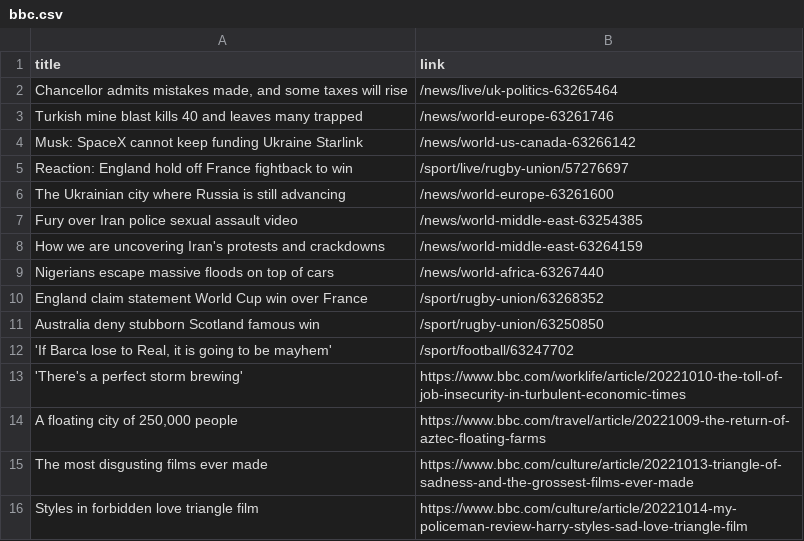
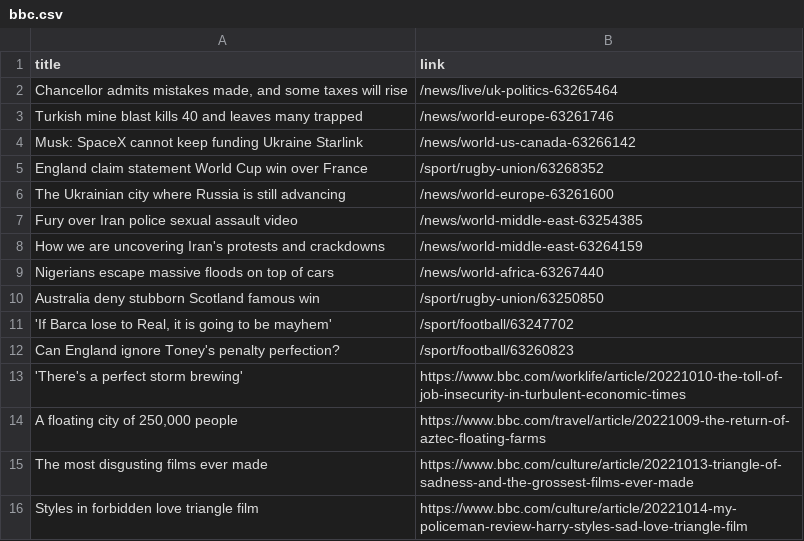
Before and after one commit to luyi-eve/automatic-scraper-bbc, a CSV file: bbc.csv, drawn as a sheet; only a part is shown.

```diff
--- a/bbc.csv
+++ b/bbc.csv
@@ -4,3 +4,3 @@ Turkish mine blast kills 40 and leaves many trapped,/news/world-europe-63261746
 Musk: SpaceX cannot keep funding Ukraine Starlink,/news/world-us-canada-63266142
-Reaction: England hold off France fightback to win,/sport/live/rugby-union/57276697
+England claim statement World Cup win over France,/sport/rugby-union/63268352
 The Ukrainian city where Russia is still advancing,/news/world-europe-63261600
@@ -9,5 +9,5 @@ How we are uncovering Iran's protests and crackdowns,/news/world-middle-east-632
 Nigerians escape massive floods on top of cars,/news/world-africa-63267440
-England claim statement World Cup win over France,/sport/rugby-union/63268352
 Australia deny stubborn Scotland famous win,/sport/rugby-union/63250850
 "'If Barca lose to Real, it is going to be mayhem'",/sport/football/63247702
+Can England ignore Toney's penalty perfection?,/sport/football/63260823
 'There's a perfect storm brewing',https://www.bbc.com/worklife/article/20221010-the-toll-of-job-insecurity-in-turbulent-economic-times
```
